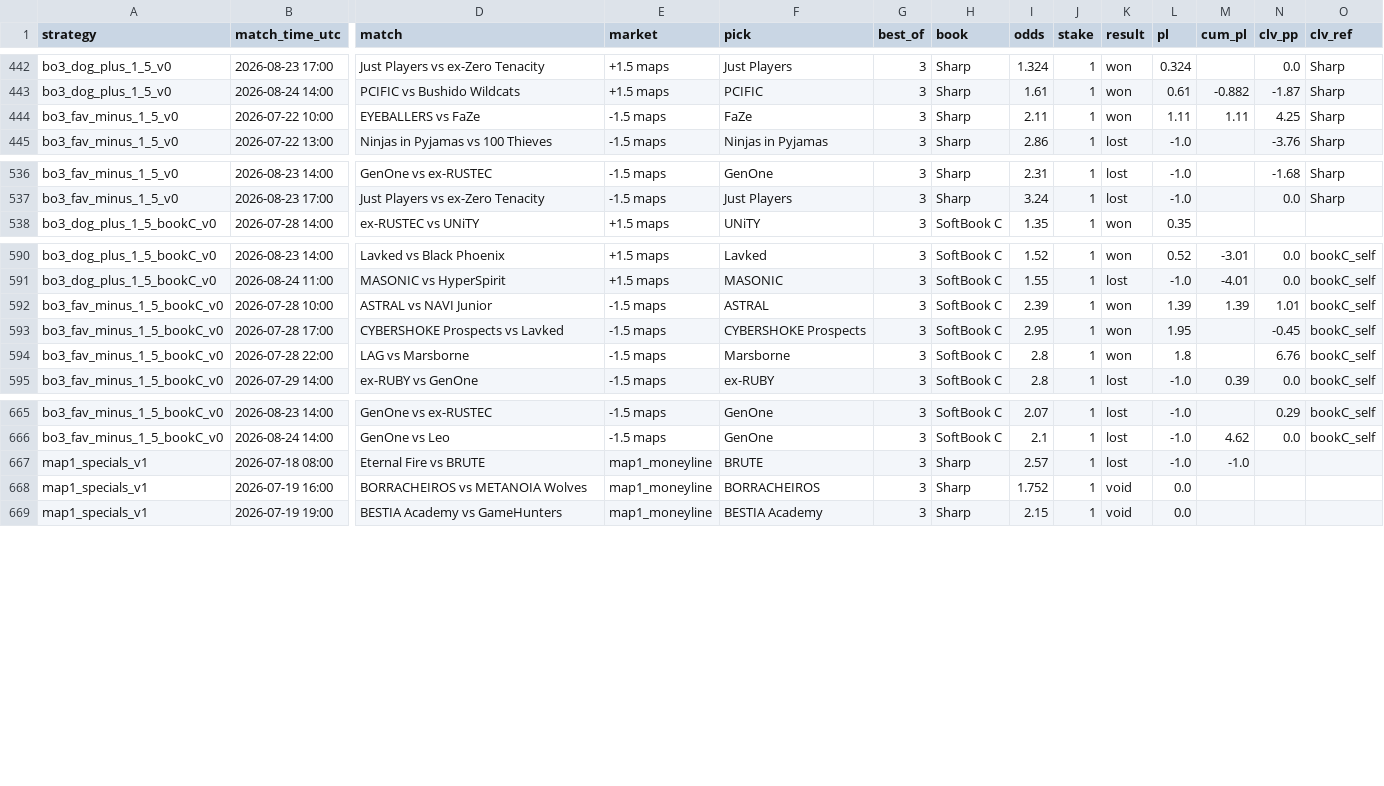
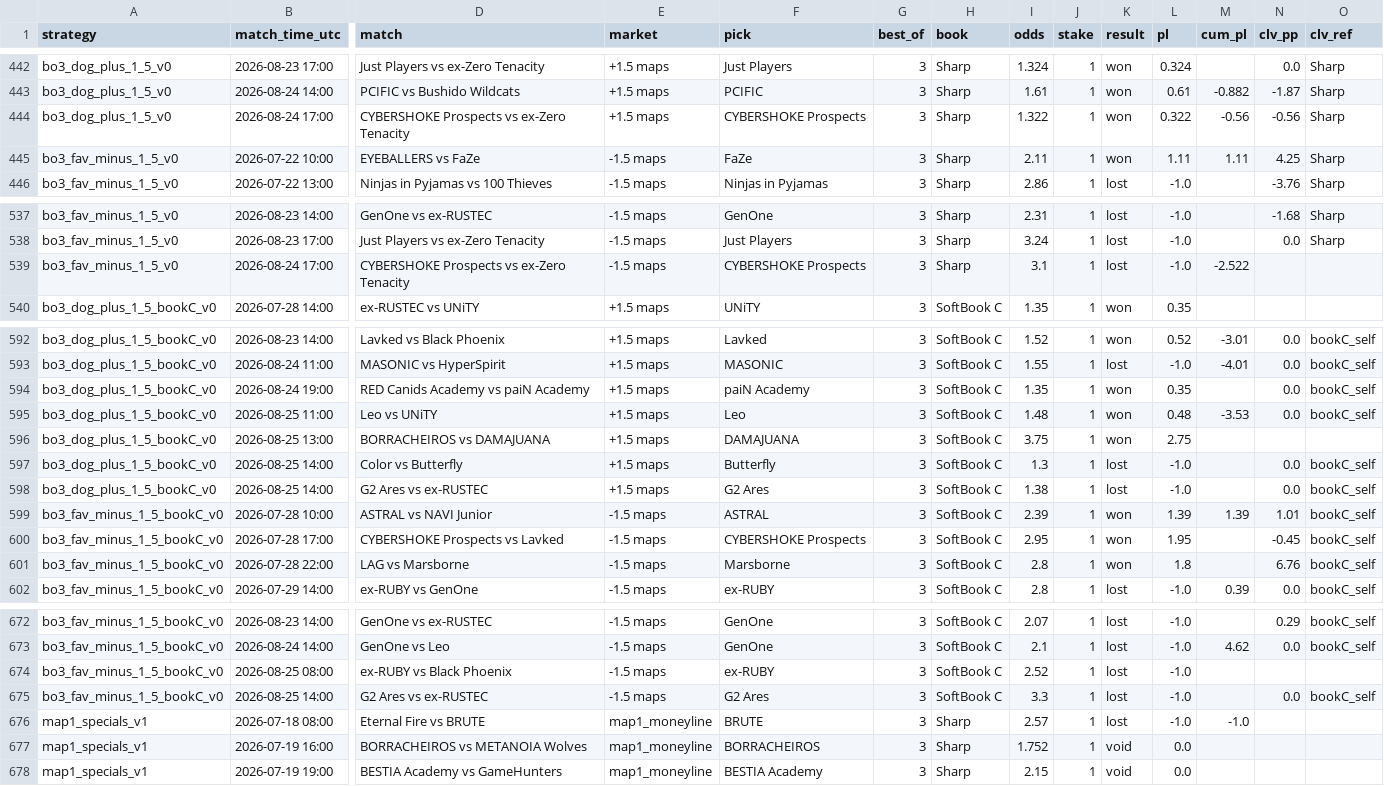
Before and after one commit to hyprcs/cs2hub, a CSV file: strategies/data/all.csv, drawn as a sheet; only a part is shown, gaps mark what is left out; rows hold the shown columns only; the diff covers the shown part only; the diff names each change by its address in the sheet, - before the commit and + after, or states it on an @@ line.

```diff
--- a/strategies/data/all.csv
+++ b/strategies/data/all.csv
+row 444: bo3_dog_plus_1_5_v0 | 2026-08-24 17:00 | CYBERSHOKE Prospects vs ex-Zero Tenacity | +1.5 maps | CYBERSHOKE Prospects | 3 | Sharp | 1.322 | 1 | won | 0.322 | -0.56 | -0.56 | Sharp
+row 539: bo3_fav_minus_1_5_v0 | 2026-08-24 17:00 | CYBERSHOKE Prospects vs ex-Zero Tenacity | -1.5 maps | CYBERSHOKE Prospects | 3 | Sharp | 3.1 | 1 | lost | -1.0 | -2.522
+row 594: bo3_dog_plus_1_5_bookC_v0 | 2026-08-24 19:00 | RED Canids Academy vs paiN Academy | +1.5 maps | paiN Academy | 3 | SoftBook C | 1.35 | 1 | won | 0.35 |  | 0.0 | bookC_self
+row 595: bo3_dog_plus_1_5_bookC_v0 | 2026-08-25 11:00 | Leo vs UNiTY | +1.5 maps | Leo | 3 | SoftBook C | 1.48 | 1 | won | 0.48 | -3.53 | 0.0 | bookC_self
+row 596: bo3_dog_plus_1_5_bookC_v0 | 2026-08-25 13:00 | BORRACHEIROS vs DAMAJUANA | +1.5 maps | DAMAJUANA | 3 | SoftBook C | 3.75 | 1 | won | 2.75
+row 597: bo3_dog_plus_1_5_bookC_v0 | 2026-08-25 14:00 | Color vs Butterfly | +1.5 maps | Butterfly | 3 | SoftBook C | 1.3 | 1 | lost | -1.0 |  | 0.0 | bookC_self
+row 598: bo3_dog_plus_1_5_bookC_v0 | 2026-08-25 14:00 | G2 Ares vs ex-RUSTEC | +1.5 maps | G2 Ares | 3 | SoftBook C | 1.38 | 1 | lost | -1.0 |  | 0.0 | bookC_self
+row 674: bo3_fav_minus_1_5_bookC_v0 | 2026-08-25 08:00 | ex-RUBY vs Black Phoenix | -1.5 maps | ex-RUBY | 3 | SoftBook C | 2.52 | 1 | lost | -1.0
+row 675: bo3_fav_minus_1_5_bookC_v0 | 2026-08-25 14:00 | G2 Ares vs ex-RUSTEC | -1.5 maps | G2 Ares | 3 | SoftBook C | 3.3 | 1 | lost | -1.0 |  | 0.0 | bookC_self
```
Also changed, not shown: 1 added row, 1 removed row and 36 edited cells elsewhere in this file, strategies/data/bo3_dog_plus_1_5_bookC_v0.csv, strategies/data/bo3_dog_plus_1_5_v0.csv, 10 other files.
